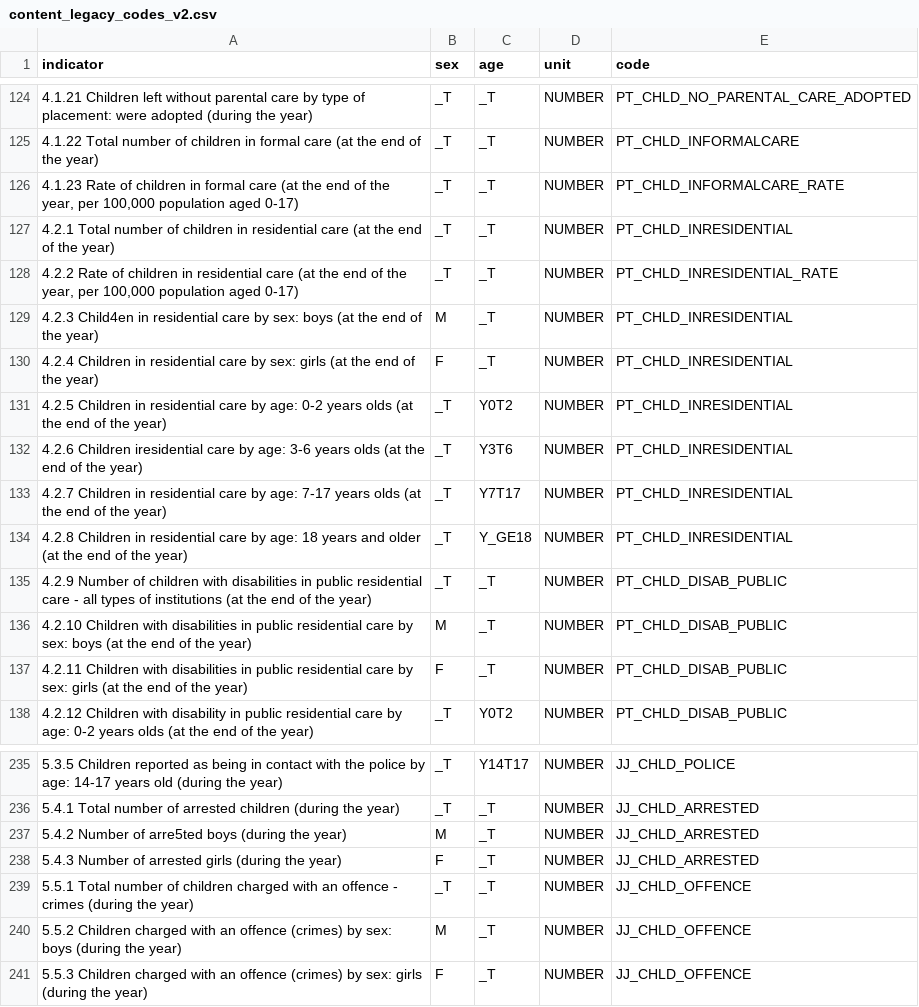
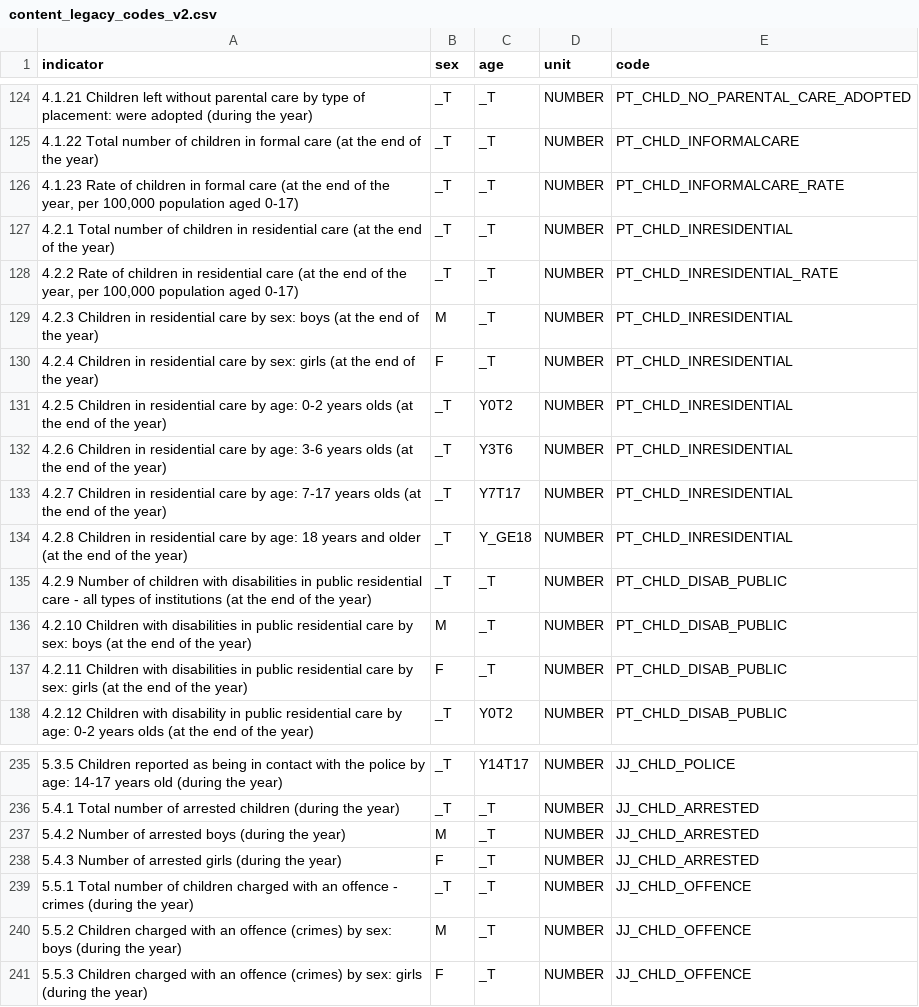
Before and after one commit to UNICEFECAR/data-etl, a CSV file: tmee/data_in/legacy_data/content_legacy_codes_v2.csv, drawn as a sheet; only a part is shown, gaps mark what is left out; the diff names each change by its address in the sheet, - before the commit and + after, or states it on an @@ line.

Commit message:
modification of indicator names to match new version of legacy data November 2020

```diff
--- a/tmee/data_in/legacy_data/content_legacy_codes_v2.csv
+++ b/tmee/data_in/legacy_data/content_legacy_codes_v2.csv
-A129 (indicator): 4.2.3 Child4en in residential…
+A129 (indicator): 4.2.3 Children in residential…
-A132 (indicator): 4.2.6 Children iresidential care by…
+A132 (indicator): 4.2.6 Children in residential care by…
-A237 (indicator): …Number of arre5ted boys (during…
+A237 (indicator): …Number of arrested boys (during…
```
